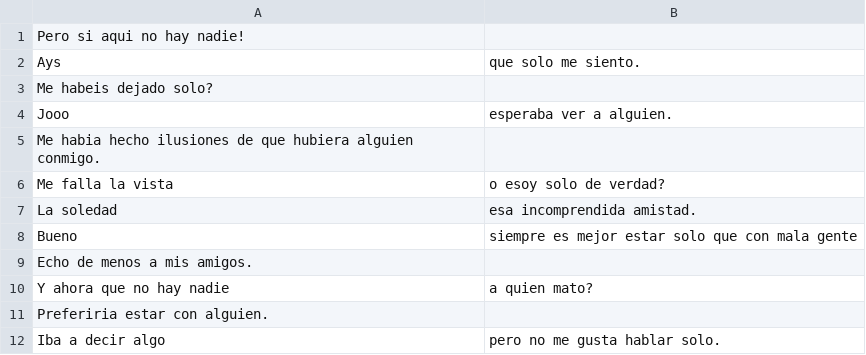
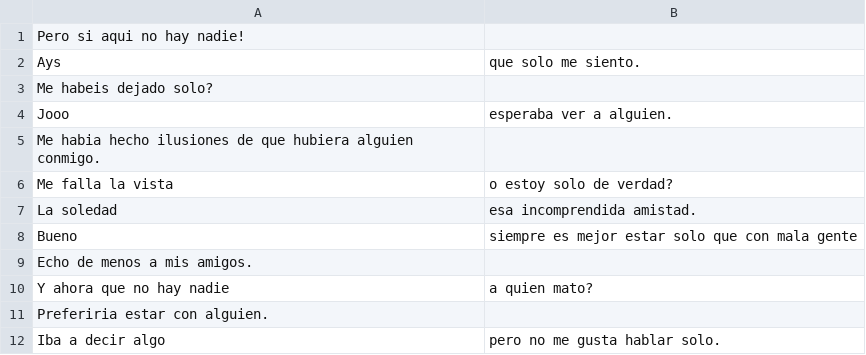
Before and after one commit to carlosjdd/speaker, a CSV file: data/database03_noone.csv, drawn as a sheet.

Commit message:
Update database03_noone.csv

```diff
--- a/data/database03_noone.csv
+++ b/data/database03_noone.csv
@@ -5,3 +5,3 @@ Jooo, esperaba ver a alguien.
 Me habia hecho ilusiones de que hubiera alguien conmigo.
-Me falla la vista, o esoy solo de verdad?
+Me falla la vista, o estoy solo de verdad?
 La soledad, esa incomprendida amistad.
```
